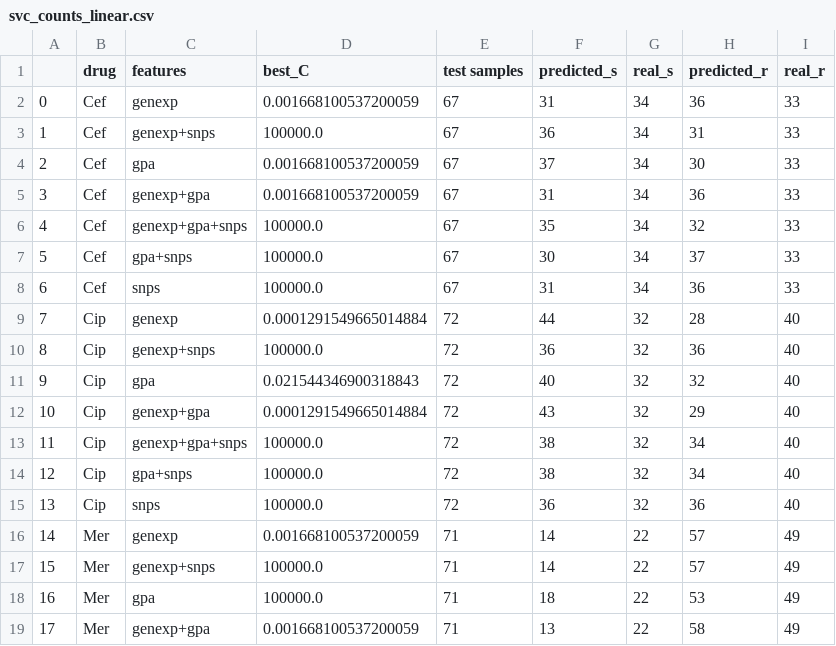
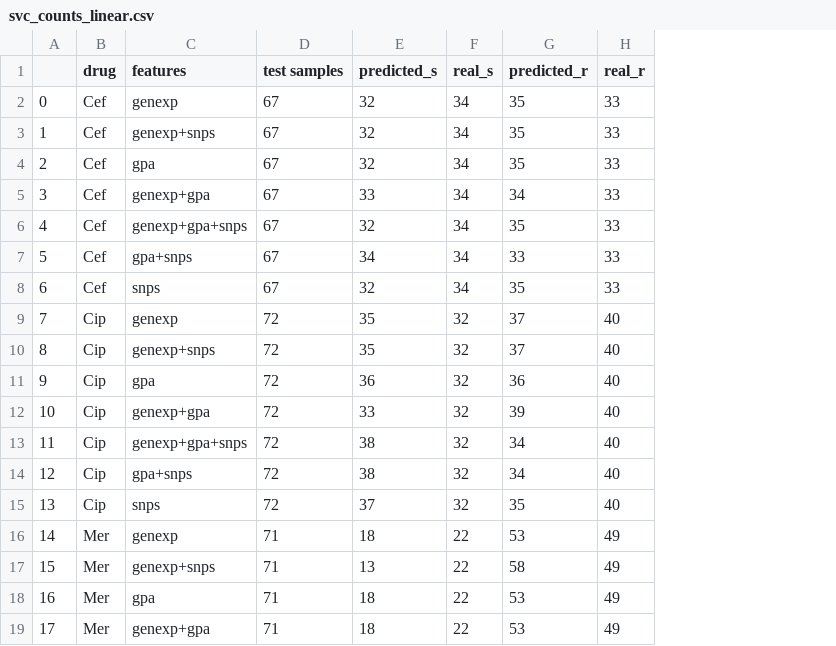
Before and after one commit to riccardo03-maker/Multiomic_integration_antimicrobial_resistance, a CSV file: ml_algorithms/results/svc/svc_counts_linear.csv, drawn as a sheet; only a part is shown; removed rows and columns are numbered as before the commit, all else as after; the diff covers the shown part only; the diff names each change by its address in the sheet, - before the commit and + after, or states it on an @@ line.

```diff
--- a/ml_algorithms/results/svc/svc_counts_linear.csv
+++ b/ml_algorithms/results/svc/svc_counts_linear.csv
-column D (best_C), rows 2-19: 0.001668100537200059 | 100000.0 | 0.001668100537200059 | 0.001668100537200059 | 100000.0 | 100000.0 | 100000.0 | 0.0001291549665014884 | 100000.0 | 0.021544346900318843 | 0.0001291549665014884 | 100000.0 | 100000.0 | 100000.0 | 0.001668100537200059 | 100000.0 | 100000.0 | 0.001668100537200059
-E2 (predicted_s): 31
+E2 (predicted_s): 32
-G2 (predicted_r): 36
+G2 (predicted_r): 35
-E3 (predicted_s): 36
+E3 (predicted_s): 32
-G3 (predicted_r): 31
+G3 (predicted_r): 35
-E4 (predicted_s): 37
+E4 (predicted_s): 32
-G4 (predicted_r): 30
+G4 (predicted_r): 35
-E5 (predicted_s): 31
+E5 (predicted_s): 33
-G5 (predicted_r): 36
+G5 (predicted_r): 34
-E6 (predicted_s): 35
+E6 (predicted_s): 32
-G6 (predicted_r): 32
+G6 (predicted_r): 35
-E7 (predicted_s): 30
+E7 (predicted_s): 34
-G7 (predicted_r): 37
+G7 (predicted_r): 33
-E8 (predicted_s): 31
+E8 (predicted_s): 32
-G8 (predicted_r): 36
+G8 (predicted_r): 35
-E9 (predicted_s): 44
+E9 (predicted_s): 35
-G9 (predicted_r): 28
+G9 (predicted_r): 37
-E10 (predicted_s): 36
+E10 (predicted_s): 35
-G10 (predicted_r): 36
+G10 (predicted_r): 37
-E11 (predicted_s): 40
+E11 (predicted_s): 36
-G11 (predicted_r): 32
+G11 (predicted_r): 36
-E12 (predicted_s): 43
+E12 (predicted_s): 33
-G12 (predicted_r): 29
+G12 (predicted_r): 39
-E15 (predicted_s): 36
+E15 (predicted_s): 37
-G15 (predicted_r): 36
+G15 (predicted_r): 35
-E16 (predicted_s): 14
+E16 (predicted_s): 18
-G16 (predicted_r): 57
+G16 (predicted_r): 53
-E17 (predicted_s): 14
+E17 (predicted_s): 13
-G17 (predicted_r): 57
+G17 (predicted_r): 58
-E19 (predicted_s): 13
+E19 (predicted_s): 18
-G19 (predicted_r): 58
+G19 (predicted_r): 53
```
Also changed, not shown: 8 edited cells elsewhere in this file, ml_algorithms/results/svc/svc_scores_linear.csv, 8 other files.
